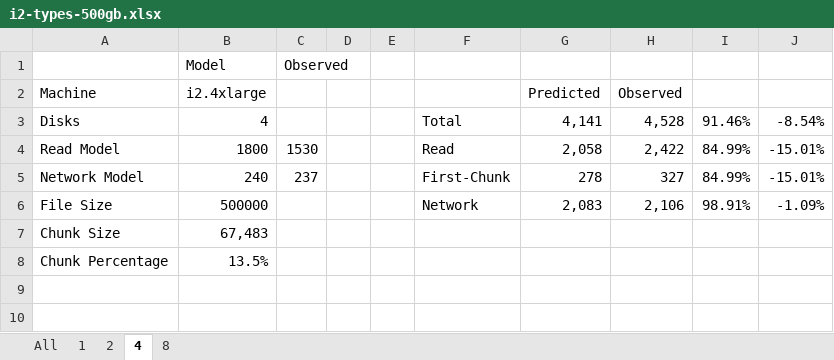
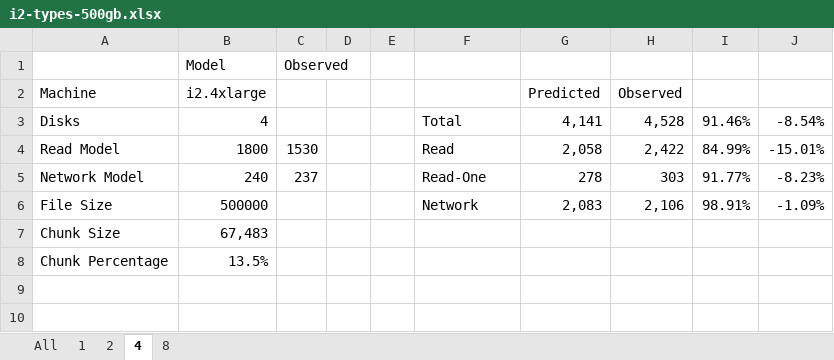
Before and after one commit to mminella/bad, an Excel workbook: experiments/meth1-logs/read-i2types-500GB/i2-types-500gb.xlsx, sheet 4, drawn as a sheet; only a part is shown; values as stored, in another font and other column widths than the file's, no cell formats; the diff names each change by its address in the sheet, - before the commit and + after, or states it on an @@ line.

```diff
--- a/experiments/meth1-logs/read-i2types-500GB/i2-types-500gb.xlsx (sheet 4)
+++ b/experiments/meth1-logs/read-i2types-500GB/i2-types-500gb.xlsx (sheet 4)
-F5: First-Chunk
+F5: Read-One
-H5 (Observed): 327
+H5 (Observed): 303
-I5: 84.99%
+I5: 91.77%
-J5: -15.01%
+J5: -8.23%
```
Also changed, not shown: sheet All, sheet 8, sheet 2, sheet 1, cell formats, charts or pictures, 11 other files.
